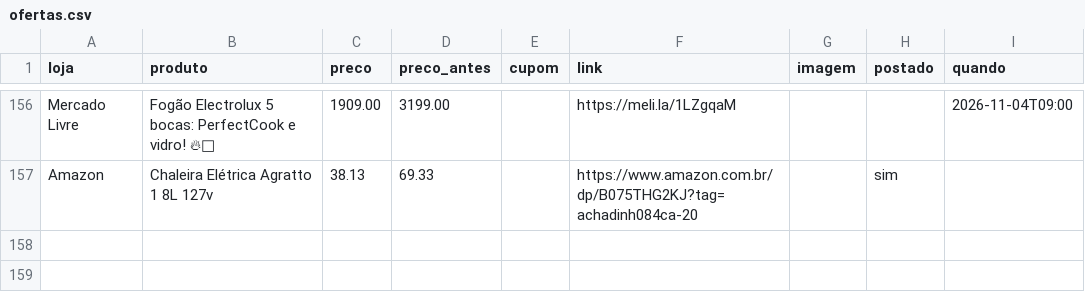
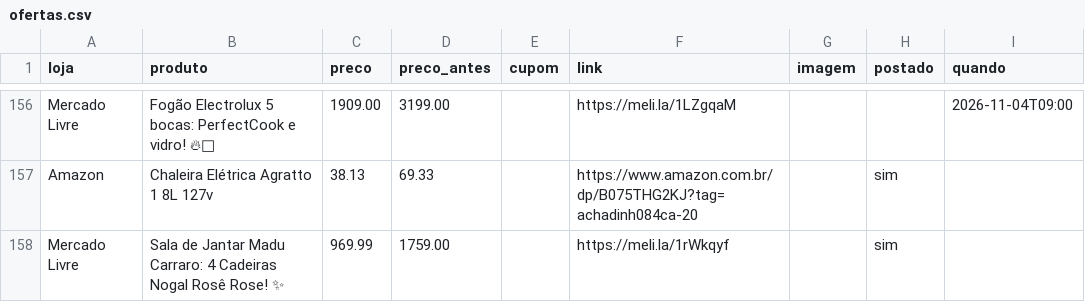
Before and after one commit to achadosindy-web/achadinhosbot, a CSV file: perfis/blackfriday/ofertas.csv, drawn as a sheet; only a part is shown, gaps mark what is left out; the diff names each change by its address in the sheet, - before the commit and + after, or states it on an @@ line.

```diff
--- a/perfis/blackfriday/ofertas.csv
+++ b/perfis/blackfriday/ofertas.csv
+row 158: Mercado Livre | Sala de Jantar Madu Carraro: 4 Cadeiras Nogal Rosê Rose! ✨ | 969.99 | 1759.00 |  | https://meli.la/1rWkqyf |  | sim
```
Also changed, not shown: 2 other files.
